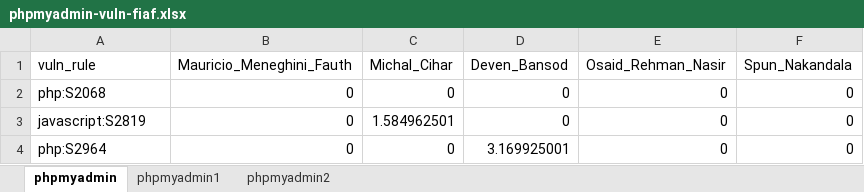
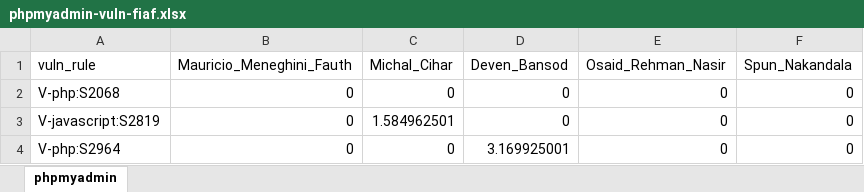
Before and after one commit to damonot/authorship-analysis, an Excel workbook: output/phpmyadmin/phpmyadmin-vuln-fiaf.xlsx, sheet phpmyadmin, drawn as a sheet; values as stored, in another font and other column widths than the file's, no borders; the diff names each change by its address in the sheet, - before the commit and + after, or states it on an @@ line.

```diff
--- a/output/phpmyadmin/phpmyadmin-vuln-fiaf.xlsx (sheet phpmyadmin)
+++ b/output/phpmyadmin/phpmyadmin-vuln-fiaf.xlsx (sheet phpmyadmin)
-sheet tab: phpmyadmin1
-sheet tab: phpmyadmin2
-A2 (vuln_rule): php:S2068
+A2 (vuln_rule): V-php:S2068
-A3 (vuln_rule): javascript:S2819
+A3 (vuln_rule): V-javascript:S2819
-A4 (vuln_rule): php:S2964
+A4 (vuln_rule): V-php:S2964
```
Also changed, not shown: output/combinedrepos/combinedrepos-flaw-fiaf.xlsx, output/drupal/drupal-flaw-fiaf.xlsx, 10 other files.
